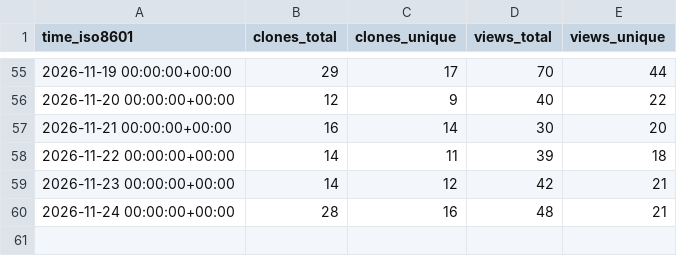
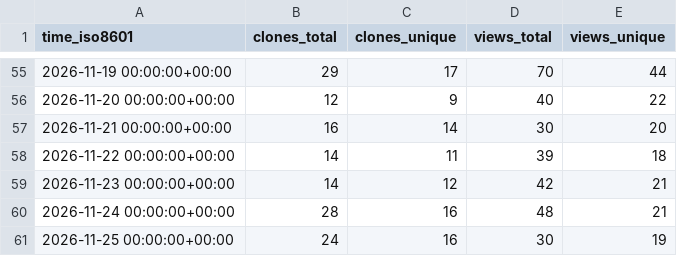
Before and after one commit to cyb3rmik3/KQL-threat-hunting-queries, a CSV file: cyb3rmik3/KQL-threat-hunting-queries/ghrs-data/views_clones_aggregate.csv, drawn as a sheet; only a part is shown, gaps mark what is left out; the diff names each change by its address in the sheet, - before the commit and + after, or states it on an @@ line.

```diff
--- a/cyb3rmik3/KQL-threat-hunting-queries/ghrs-data/views_clones_aggregate.csv
+++ b/cyb3rmik3/KQL-threat-hunting-queries/ghrs-data/views_clones_aggregate.csv
+row 61: 2026-11-25 00:00:00+00:00 | 24 | 16 | 30 | 19
```
Also changed, not shown: 1 other file.
